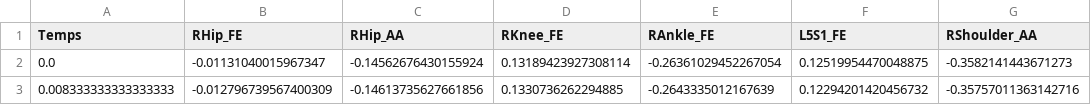
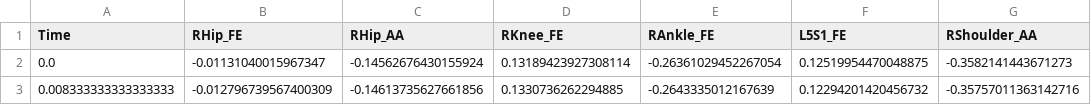
Before and after one commit to lbmc-lyon/Benchmarking_markerless, a CSV file: Data/Markers/dance_participant_01.csv, drawn as a sheet; only a part is shown; the diff names each change by its address in the sheet, - before the commit and + after, or states it on an @@ line.

Commit message:
Change "Temps" to "Time" for Markers data

```diff
--- a/Data/Markers/dance_participant_01.csv
+++ b/Data/Markers/dance_participant_01.csv
-A1: Temps
+A1: Time
```
Also changed, not shown: Data/Markers/dance_participant_02.csv, Data/Markers/exotic_participant_01.csv, 7 other files.
